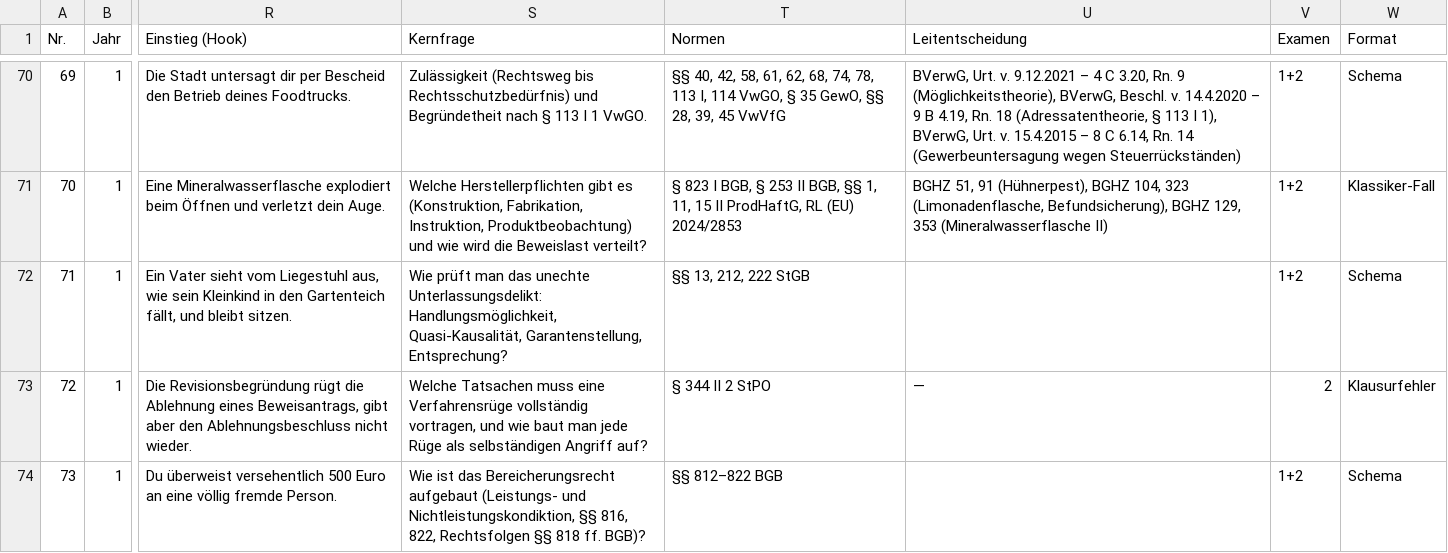
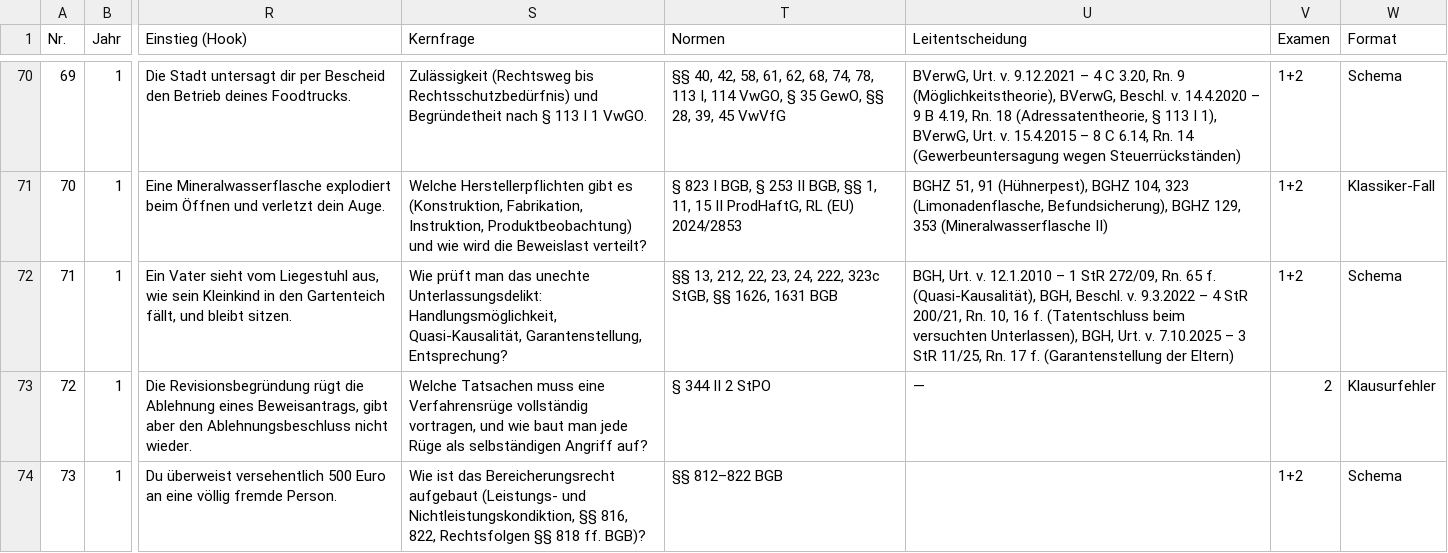
Before and after one commit to Ccan-devoloper/herrjurist, a CSV file: youtube/themenplanung/themenplan-780.csv, drawn as a sheet; only a part is shown, gaps mark what is left out; the diff names each change by its address in the sheet, - before the commit and + after, or states it on an @@ line.

```diff
--- a/youtube/themenplanung/themenplan-780.csv
+++ b/youtube/themenplanung/themenplan-780.csv
-T72 (Normen): §§ 13, 212, 222 StGB
+T72 (Normen): §§ 13, 212, 22, 23, 24, 222, 323c StGB, §§ 1626, 1631 BGB
-U72 (Leitentscheidung): (empty)
+U72 (Leitentscheidung): BGH, Urt. v. 12.1.2010 – 1 StR 272/09, Rn. 65 f. (Quasi-Kausalität), BGH, Beschl. v. 9.3.2022 – 4 StR 200/21, Rn. 10, 16 f. (Tatentschluss beim versuchten Unterlassen), BGH, Urt. v. 7.10.2025 – 3 StR 11/25, Rn. 17 f. (Garantenstellung der Eltern)
```
Also changed, not shown: 4 other files.
